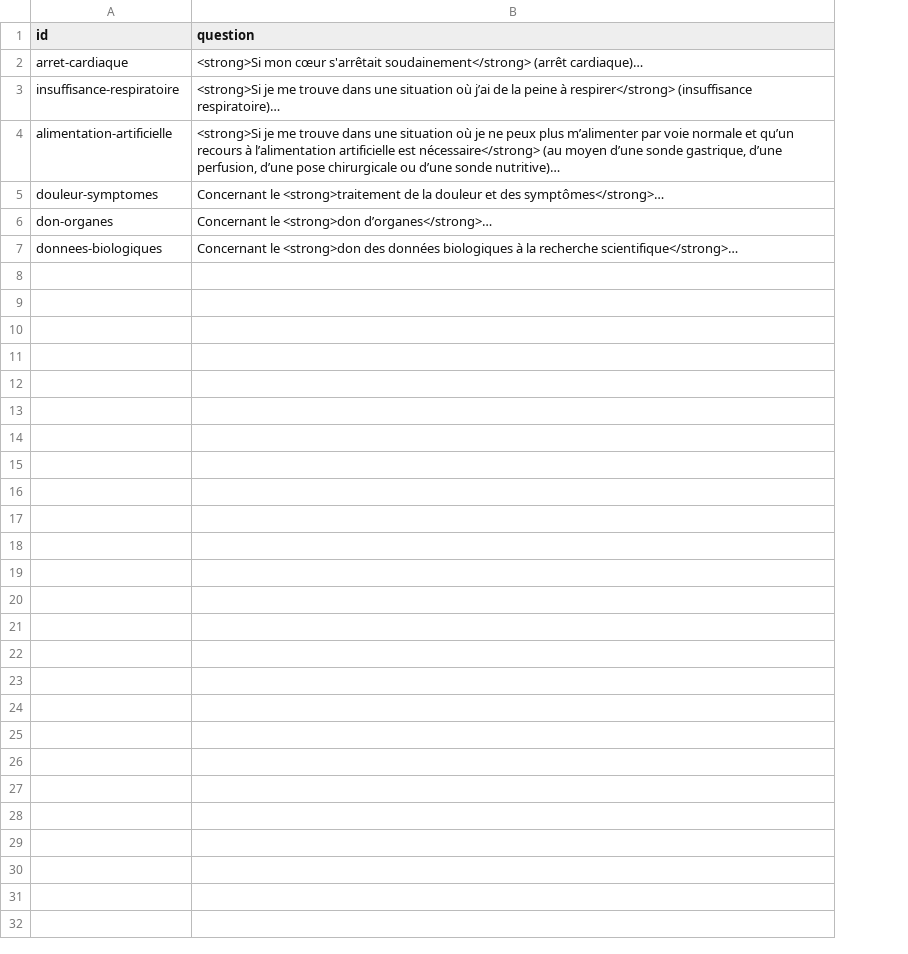
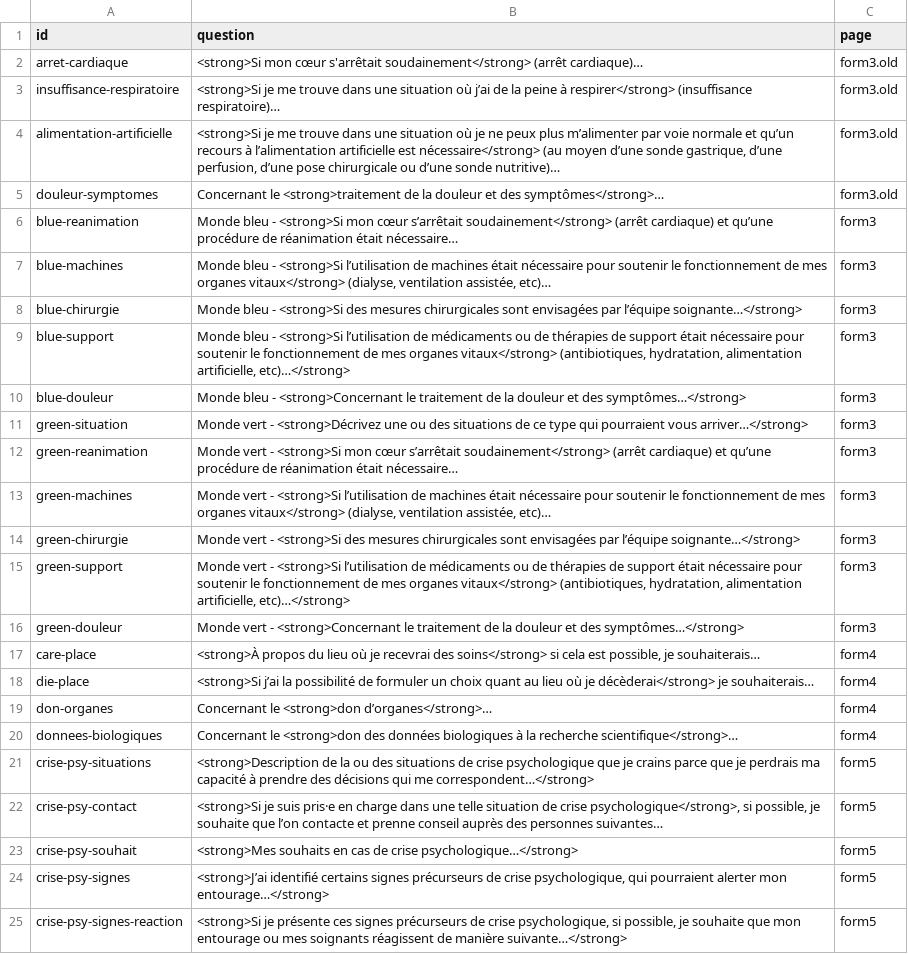
Before and after one commit to pefrobert/accords, a CSV file: src/data/write.questions.csv, drawn as a sheet; the diff names each change by its address in the sheet, - before the commit and + after, or states it on an @@ line.

```diff
--- a/src/data/write.questions.csv
+++ b/src/data/write.questions.csv
+column C (page), rows 2-5: all form3.old; rows 19-20: form4 | form4
+row 6: blue-reanimation | Monde bleu - <strong>Si mon cœur s’arrêtait soudainement</strong> (arrêt cardiaque) et qu’une procédure de réanimation était nécessaire… | form3
+row 7: blue-machines | Monde bleu - <strong>Si l’utilisation de machines était nécessaire pour soutenir le fonctionnement de mes organes vitaux</strong> (dialyse, ventilation assistée, etc)… | form3
+row 8: blue-chirurgie | Monde bleu - <strong>Si des mesures chirurgicales sont envisagées par l’équipe soignante…</strong> | form3
+row 9: blue-support | Monde bleu - <strong>Si l’utilisation de médicaments ou de thérapies de support était nécessaire pour soutenir le fonctionnement de mes organes vitaux</strong> (antibiotiques, hydratation, alimentation artificielle, etc)…</strong> | form3
+row 10: blue-douleur | Monde bleu - <strong>Concernant le traitement de la douleur et des symptômes…</strong> | form3
+row 11: green-situation | Monde vert - <strong>Décrivez une ou des situations de ce type qui pourraient vous arriver…</strong> | form3
+row 12: green-reanimation | Monde vert - <strong>Si mon cœur s’arrêtait soudainement</strong> (arrêt cardiaque) et qu’une procédure de réanimation était nécessaire… | form3
+row 13: green-machines | Monde vert - <strong>Si l’utilisation de machines était nécessaire pour soutenir le fonctionnement de mes organes vitaux</strong> (dialyse, ventilation assistée, etc)… | form3
+row 14: green-chirurgie | Monde vert - <strong>Si des mesures chirurgicales sont envisagées par l’équipe soignante…</strong> | form3
+row 15: green-support | Monde vert - <strong>Si l’utilisation de médicaments ou de thérapies de support était nécessaire pour soutenir le fonctionnement de mes organes vitaux</strong> (antibiotiques, hydratation, alimentation artificielle, etc)…</strong> | form3
+row 16: green-douleur | Monde vert - <strong>Concernant le traitement de la douleur et des symptômes…</strong> | form3
+row 17: care-place | <strong>À propos du lieu où je recevrai des soins</strong> si cela est possible, je souhaiterais… | form4
+row 18: die-place | <strong>Si j’ai la possibilité de formuler un choix quant au lieu où je décèderai</strong> je souhaiterais… | form4
+row 21: crise-psy-situations | <strong>Description de la ou des situations de crise psychologique que je crains parce que je perdrais ma capacité à prendre des décisions qui me correspondent…</strong> | form5
+row 22: crise-psy-contact | <strong>Si je suis pris·e en charge dans une telle situation de crise psychologique</strong>, si possible, je souhaite que l’on contacte et prenne conseil auprès des personnes suivantes… | form5
+row 23: crise-psy-souhait | <strong>Mes souhaits en cas de crise psychologique…</strong> | form5
+row 24: crise-psy-signes | <strong>J’ai identifié certains signes précurseurs de crise psychologique, qui pourraient alerter mon entourage…</strong> | form5
+row 25: crise-psy-signes-reaction | <strong>Si je présente ces signes précurseurs de crise psychologique, si possible, je souhaite que mon entourage ou mes soignants réagissent de manière suivante…</strong> | form5
```
Also changed, not shown: src/data/read.glossary.csv, src/data/read.vecu.csv, 14 other files.
